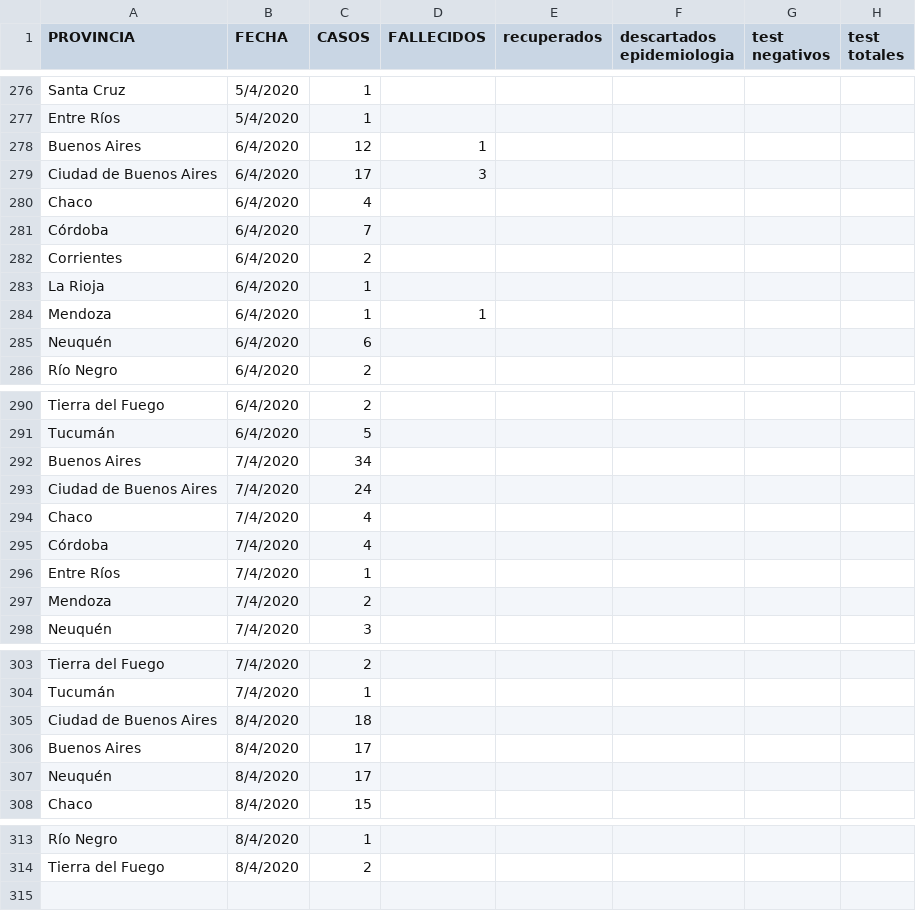
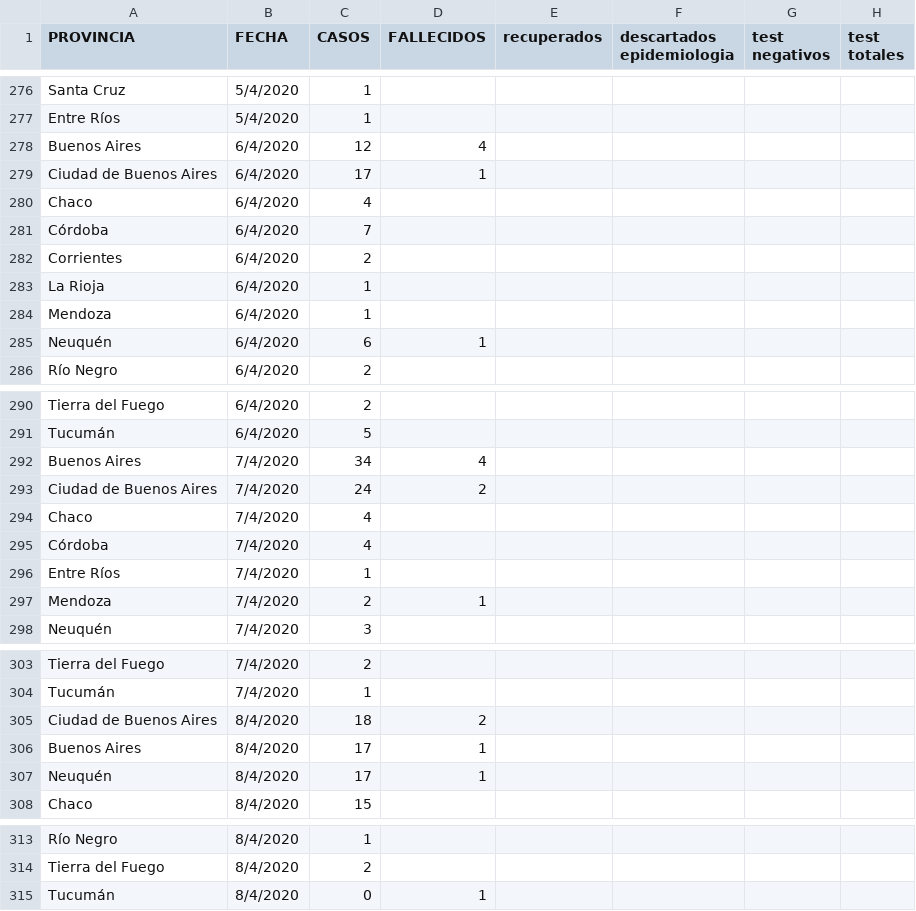
Before and after one commit to GIBD/covid, a CSV file: data/COVID_Arg.csv, drawn as a sheet; only a part is shown, gaps mark what is left out; the diff covers the shown part only.

Commit message:
9/4/2020 fallecidos

```diff
--- a/data/COVID_Arg.csv
+++ b/data/COVID_Arg.csv
@@ -277,4 +277,4 @@ Santa Cruz;5/4/2020;1;;;;;
 Entre Ríos;5/4/2020;1;;;;;
-Buenos Aires;6/4/2020;12;1;;;;
-Ciudad de Buenos Aires;6/4/2020;17;3;;;;
+Buenos Aires;6/4/2020;12;4;;;;
+Ciudad de Buenos Aires;6/4/2020;17;1;;;;
 Chaco;6/4/2020;4;;;;;
@@ -283,4 +283,4 @@ Corrientes;6/4/2020;2;;;;;
 La Rioja;6/4/2020;1;;;;;
-Mendoza;6/4/2020;1;1;;;;
-Neuquén;6/4/2020;6;;;;;
+Mendoza;6/4/2020;1;;;;;
+Neuquén;6/4/2020;6;1;;;;
 Río Negro;6/4/2020;2;;;;;
@@ -291,4 +291,4 @@ Tierra del Fuego;6/4/2020;2;;;;;
 Tucumán;6/4/2020;5;;;;;
-Buenos Aires;7/4/2020;34;;;;;
-Ciudad de Buenos Aires;7/4/2020;24;;;;;
+Buenos Aires;7/4/2020;34;4;;;;
+Ciudad de Buenos Aires;7/4/2020;24;2;;;;
 Chaco;7/4/2020;4;;;;;
@@ -296,3 +296,3 @@ Córdoba;7/4/2020;4;;;;;
 Entre Ríos;7/4/2020;1;;;;;
-Mendoza;7/4/2020;2;;;;;
+Mendoza;7/4/2020;2;1;;;;
 Neuquén;7/4/2020;3;;;;;
@@ -304,5 +304,5 @@ Tierra del Fuego;7/4/2020;2;;;;;
 Tucumán;7/4/2020;1;;;;;
-Ciudad de Buenos Aires;8/4/2020;18;;;;;
-Buenos Aires;8/4/2020;17;;;;;
-Neuquén;8/4/2020;17;;;;;
+Ciudad de Buenos Aires;8/4/2020;18;2;;;;
+Buenos Aires;8/4/2020;17;1;;;;
+Neuquén;8/4/2020;17;1;;;;
 Chaco;8/4/2020;15;;;;;
@@ -314 +314,2 @@ Río Negro;8/4/2020;1;;;;;
 Tierra del Fuego;8/4/2020;2;;;;;
+Tucumán;8/4/2020;0;1;;;;
```
Also changed, not shown: 5 edited cells elsewhere in this file, data/fallecidos.csv, 1 other file.
